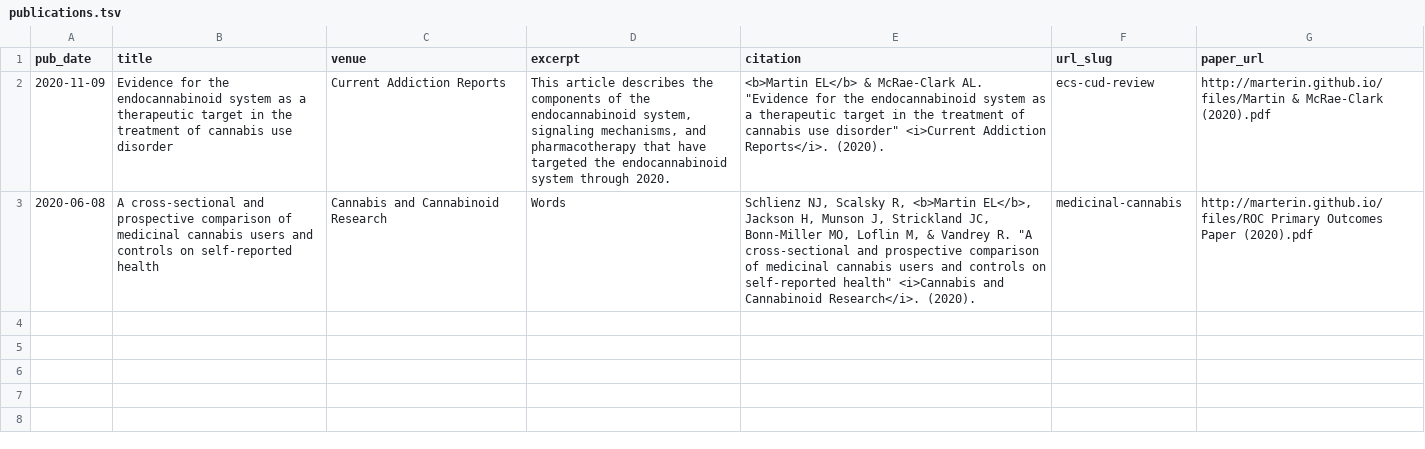
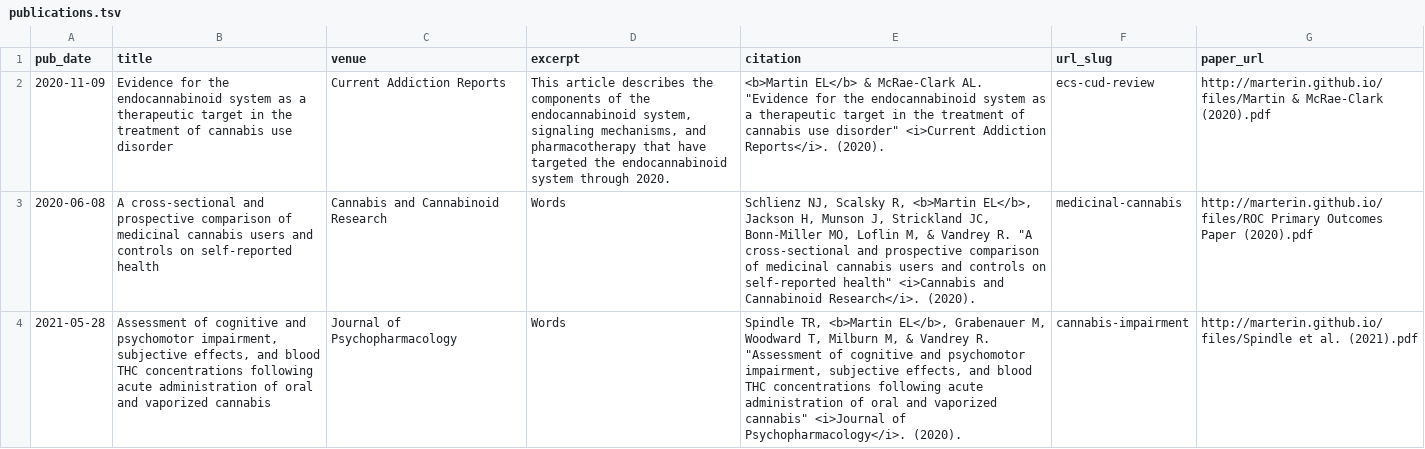
Before and after one commit to marterin/marterin.github.io, a TSV file: markdown_generator/publications.tsv, drawn as a sheet; the diff names each change by its address in the sheet, - before the commit and + after, or states it on an @@ line.

Commit message:
Update publications.tsv

```diff
--- a/markdown_generator/publications.tsv
+++ b/markdown_generator/publications.tsv
+row 4: 2021-05-28 | Assessment of cognitive and psychomotor impairment, subjective effects, and blood THC concentrations following acute administration of oral and vaporized cannabis | Journal of Psychopharmacology | Words | Spindle TR, <b>Martin EL</b>, Grabenauer M, Woodward T, Milburn M, & Vandrey R. "Assessment of cognitive and psychomotor impairment, subjective effects, and blood THC concentrations following acute administration of oral and vaporized cannabis" <i>Journal of Psychopharmacology</i>. (2020). | cannabis-impairment | http://marterin.github.io/files/Spindle et al. (2021).pdf
```
